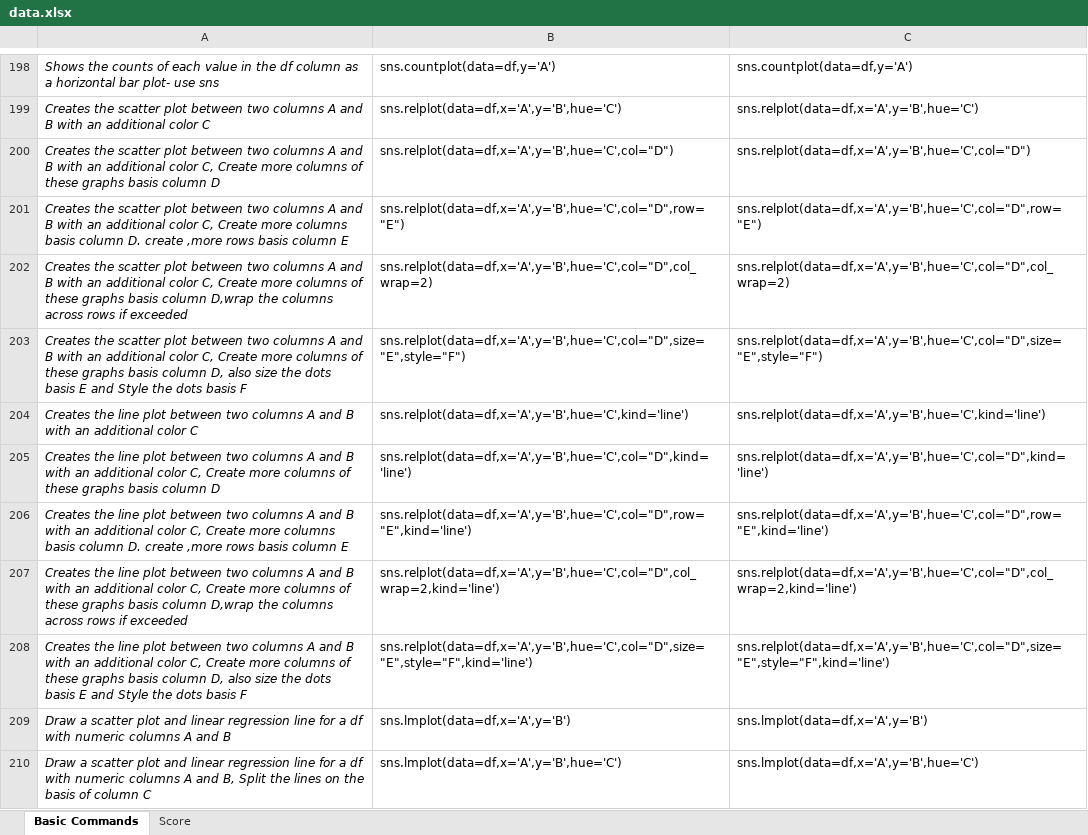
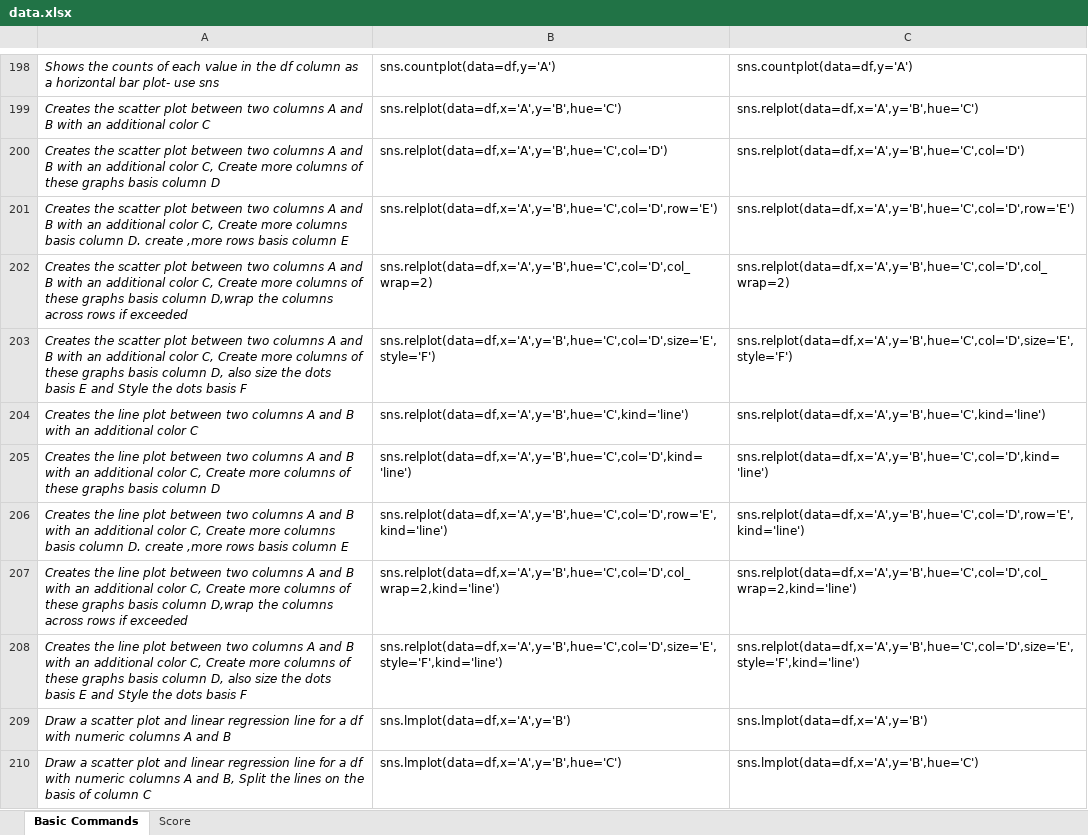
Before and after one commit to priyankconnect/MyProjects, an Excel workbook: PythonPracticeGame/data.xlsx, sheet Basic Commands, drawn as a sheet; only a part is shown, gaps mark what is left out; values as stored, in another font and other column widths than the file's, no borders; the diff names each change by its address in the sheet, - before the commit and + after, or states it on an @@ line.

```diff
--- a/PythonPracticeGame/data.xlsx (sheet Basic Commands)
+++ b/PythonPracticeGame/data.xlsx (sheet Basic Commands)
-B200: sns.relplot(data=df,x='A',y='B',hue='C',col="D")
+B200: sns.relplot(data=df,x='A',y='B',hue='C',col='D')
-C200: sns.relplot(data=df,x='A',y='B',hue='C',col="D")
+C200: sns.relplot(data=df,x='A',y='B',hue='C',col='D')
-B201: sns.relplot(data=df,x='A',y='B',hue='C',col="D",row="E")
+B201: sns.relplot(data=df,x='A',y='B',hue='C',col='D',row='E')
-C201: sns.relplot(data=df,x='A',y='B',hue='C',col="D",row="E")
+C201: sns.relplot(data=df,x='A',y='B',hue='C',col='D',row='E')
-B202: sns.relplot(data=df,x='A',y='B',hue='C',col="D",col_wrap=2)
+B202: sns.relplot(data=df,x='A',y='B',hue='C',col='D',col_wrap=2)
-C202: sns.relplot(data=df,x='A',y='B',hue='C',col="D",col_wrap=2)
+C202: sns.relplot(data=df,x='A',y='B',hue='C',col='D',col_wrap=2)
-B203: sns.relplot(data=df,x='A',y='B',hue='C',col="D",size="E",style="F")
+B203: sns.relplot(data=df,x='A',y='B',hue='C',col='D',size='E',style='F')
-C203: sns.relplot(data=df,x='A',y='B',hue='C',col="D",size="E",style="F")
+C203: sns.relplot(data=df,x='A',y='B',hue='C',col='D',size='E',style='F')
-B205: sns.relplot(data=df,x='A',y='B',hue='C',col="D",kind='line')
+B205: sns.relplot(data=df,x='A',y='B',hue='C',col='D',kind='line')
-C205: sns.relplot(data=df,x='A',y='B',hue='C',col="D",kind='line')
+C205: sns.relplot(data=df,x='A',y='B',hue='C',col='D',kind='line')
-B206: sns.relplot(data=df,x='A',y='B',hue='C',col="D",row="E",kind='line')
+B206: sns.relplot(data=df,x='A',y='B',hue='C',col='D',row='E',kind='line')
-C206: sns.relplot(data=df,x='A',y='B',hue='C',col="D",row="E",kind='line')
+C206: sns.relplot(data=df,x='A',y='B',hue='C',col='D',row='E',kind='line')
-B207: sns.relplot(data=df,x='A',y='B',hue='C',col="D",col_wrap=2,kind='line')
+B207: sns.relplot(data=df,x='A',y='B',hue='C',col='D',col_wrap=2,kind='line')
-C207: sns.relplot(data=df,x='A',y='B',hue='C',col="D",col_wrap=2,kind='line')
+C207: sns.relplot(data=df,x='A',y='B',hue='C',col='D',col_wrap=2,kind='line')
-B208: sns.relplot(data=df,x='A',y='B',hue='C',col="D",size="E",style="F",kind='line')
+B208: sns.relplot(data=df,x='A',y='B',hue='C',col='D',size='E',style='F',kind='line')
-C208: sns.relplot(data=df,x='A',y='B',hue='C',col="D",size="E",style="F",kind='line')
+C208: sns.relplot(data=df,x='A',y='B',hue='C',col='D',size='E',style='F',kind='line')
```
Also changed, not shown: 1 other file.
